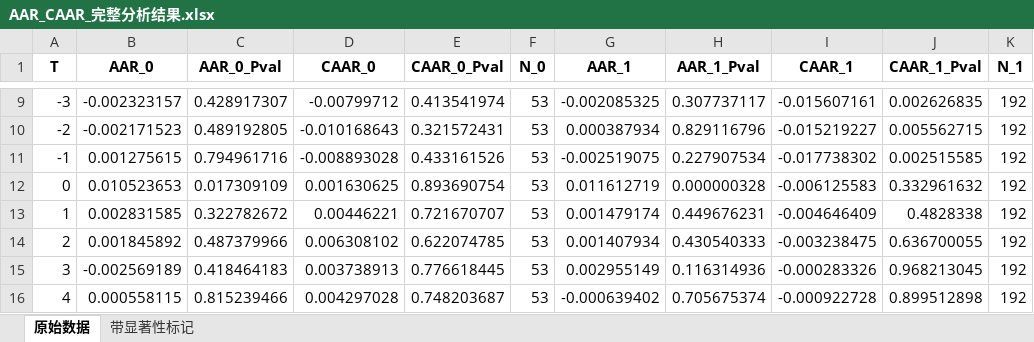
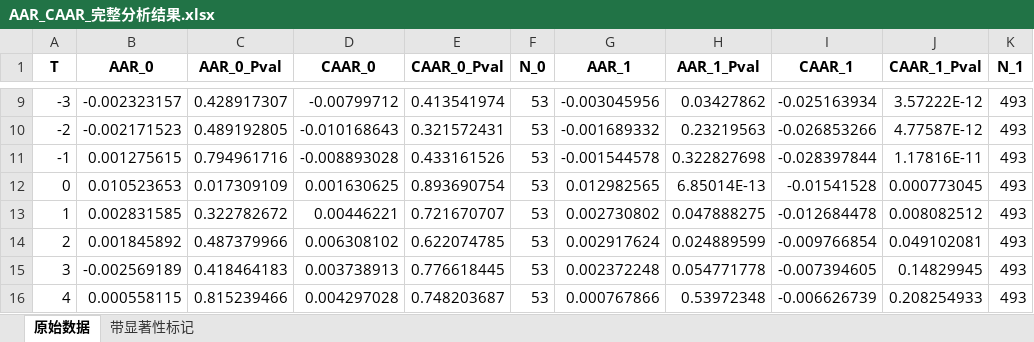
Before and after one commit to PaperDragon85/Buyback-Dividend-in-Innovation-Competition, an Excel workbook: data/processed/AAR_CAAR_完整分析结果.xlsx, sheet 原始数据, drawn as a sheet; only a part is shown, gaps mark what is left out; values as stored, in another font and other column widths than the file's, no borders; the diff covers the shown part only; the diff names each change by its address in the sheet, - before the commit and + after, or states it on an @@ line.

```diff
--- a/data/processed/AAR_CAAR_完整分析结果.xlsx (sheet 原始数据)
+++ b/data/processed/AAR_CAAR_完整分析结果.xlsx (sheet 原始数据)
-G9 (AAR_1): -0.002085325
+G9 (AAR_1): -0.003045956
-H9 (AAR_1_Pval): 0.307737117
+H9 (AAR_1_Pval): 0.03427862
-I9 (CAAR_1): -0.015607161
+I9 (CAAR_1): -0.025163934
-J9 (CAAR_1_Pval): 0.002626835
+J9 (CAAR_1_Pval): 3.57222E-12
-K9:K16 (N_1): 192
+K9:K16 (N_1): 493
-G10 (AAR_1): 0.000387934
+G10 (AAR_1): -0.001689332
-H10 (AAR_1_Pval): 0.829116796
+H10 (AAR_1_Pval): 0.23219563
-I10 (CAAR_1): -0.015219227
+I10 (CAAR_1): -0.026853266
-J10 (CAAR_1_Pval): 0.005562715
+J10 (CAAR_1_Pval): 4.77587E-12
-G11 (AAR_1): -0.002519075
+G11 (AAR_1): -0.001544578
-H11 (AAR_1_Pval): 0.227907534
+H11 (AAR_1_Pval): 0.322827698
-I11 (CAAR_1): -0.017738302
+I11 (CAAR_1): -0.028397844
-J11 (CAAR_1_Pval): 0.002515585
+J11 (CAAR_1_Pval): 1.17816E-11
-G12 (AAR_1): 0.011612719
+G12 (AAR_1): 0.012982565
-H12 (AAR_1_Pval): 0.000000328
+H12 (AAR_1_Pval): 6.85014E-13
-I12 (CAAR_1): -0.006125583
+I12 (CAAR_1): -0.01541528
-J12 (CAAR_1_Pval): 0.332961632
+J12 (CAAR_1_Pval): 0.000773045
-G13 (AAR_1): 0.001479174
+G13 (AAR_1): 0.002730802
-H13 (AAR_1_Pval): 0.449676231
+H13 (AAR_1_Pval): 0.047888275
-I13 (CAAR_1): -0.004646409
+I13 (CAAR_1): -0.012684478
-J13 (CAAR_1_Pval): 0.4828338
+J13 (CAAR_1_Pval): 0.008082512
-G14 (AAR_1): 0.001407934
+G14 (AAR_1): 0.002917624
-H14 (AAR_1_Pval): 0.430540333
+H14 (AAR_1_Pval): 0.024889599
-I14 (CAAR_1): -0.003238475
+I14 (CAAR_1): -0.009766854
-J14 (CAAR_1_Pval): 0.636700055
+J14 (CAAR_1_Pval): 0.049102081
-G15 (AAR_1): 0.002955149
+G15 (AAR_1): 0.002372248
-H15 (AAR_1_Pval): 0.116314936
+H15 (AAR_1_Pval): 0.054771778
-I15 (CAAR_1): -0.000283326
+I15 (CAAR_1): -0.007394605
-J15 (CAAR_1_Pval): 0.968213045
+J15 (CAAR_1_Pval): 0.14829945
-G16 (AAR_1): -0.000639402
+G16 (AAR_1): 0.000767866
-H16 (AAR_1_Pval): 0.705675374
+H16 (AAR_1_Pval): 0.53972348
-I16 (CAAR_1): -0.000922728
+I16 (CAAR_1): -0.006626739
-J16 (CAAR_1_Pval): 0.899512898
+J16 (CAAR_1_Pval): 0.208254933
```
Also changed, not shown: 65 edited cells elsewhere in this sheet, sheet 带显著性标记, data/processed/AAR_CAAR_分组结果.xlsx, 4 other files.
